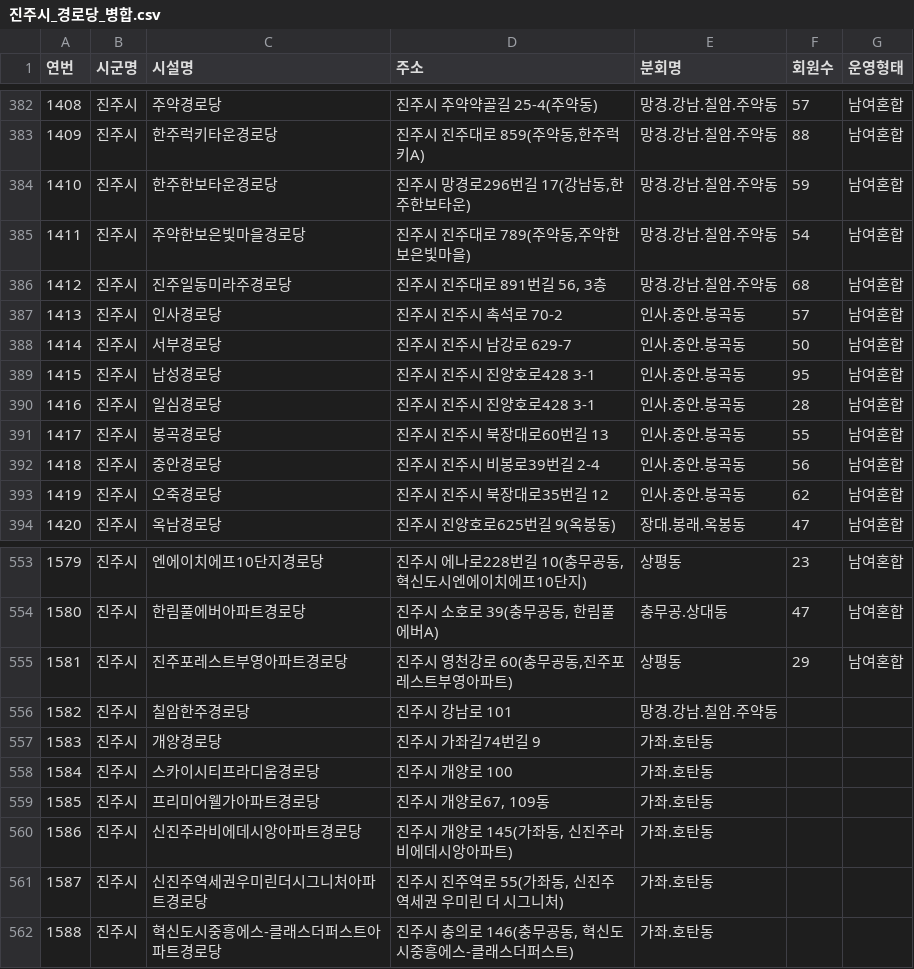
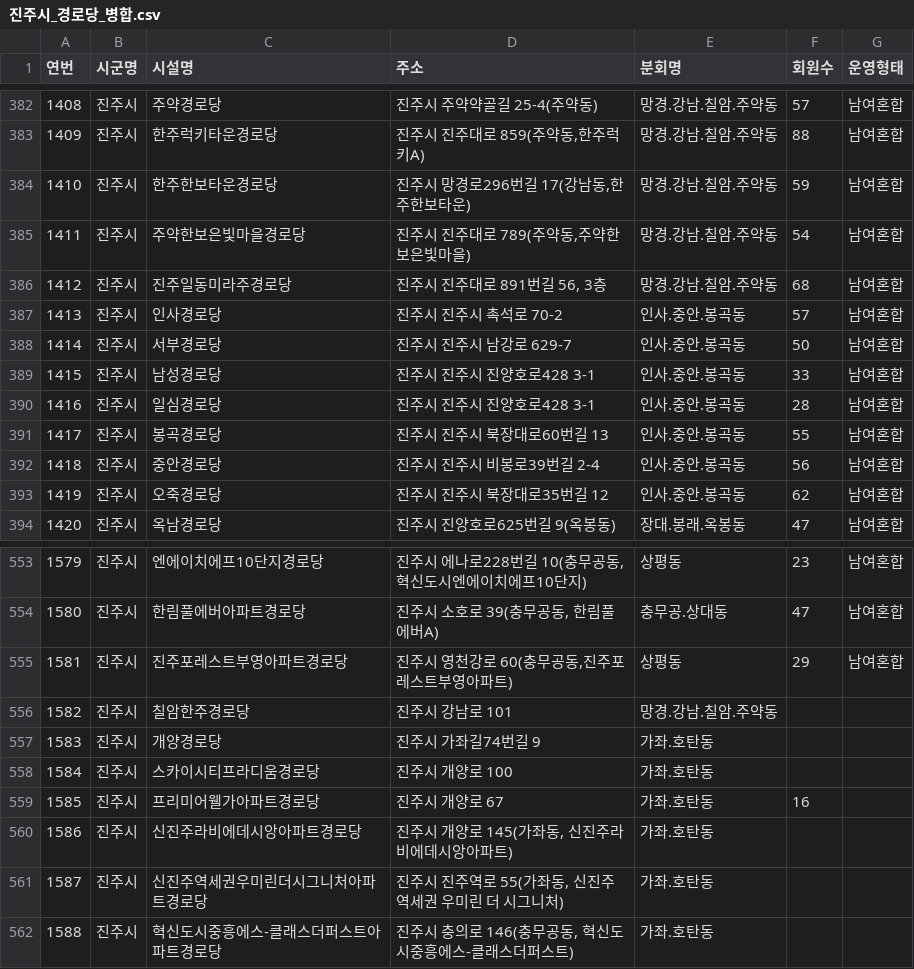
Before and after one commit to learn-slowly/localflow, a CSV file: src/data/진주시_경로당_병합.csv, drawn as a sheet; only a part is shown, gaps mark what is left out; the diff covers the shown part only.

```diff
--- a/src/data/진주시_경로당_병합.csv
+++ b/src/data/진주시_경로당_병합.csv
@@ -388,3 +388,3 @@
 1414,진주시,서부경로당,진주시 진주시 남강로 629-7 ,인사.중안.봉곡동,50,남여혼합
-1415,진주시,남성경로당,진주시 진주시 진양호로428 3-1 ,인사.중안.봉곡동,95,남여혼합
+1415,진주시,남성경로당,진주시 진주시 진양호로428 3-1 ,인사.중안.봉곡동,33,남여혼합
 1416,진주시,일심경로당,진주시 진주시 진양호로428 3-1 ,인사.중안.봉곡동,28,남여혼합
@@ -558,3 +558,3 @@
 1584,진주시,스카이시티프라디움경로당,진주시 개양로 100,가좌.호탄동,,
-1585,진주시,프리미어웰가아파트경로당,"진주시 개양로67, 109동",가좌.호탄동,,
+1585,진주시,프리미어웰가아파트경로당,진주시 개양로 67,가좌.호탄동,16,
 1586,진주시,신진주라비에데시앙아파트경로당,"진주시 개양로 145(가좌동, 신진주라비에데시앙아파트)",가좌.호탄동,,
```
Also changed, not shown: 11 edited cells elsewhere in this file.
